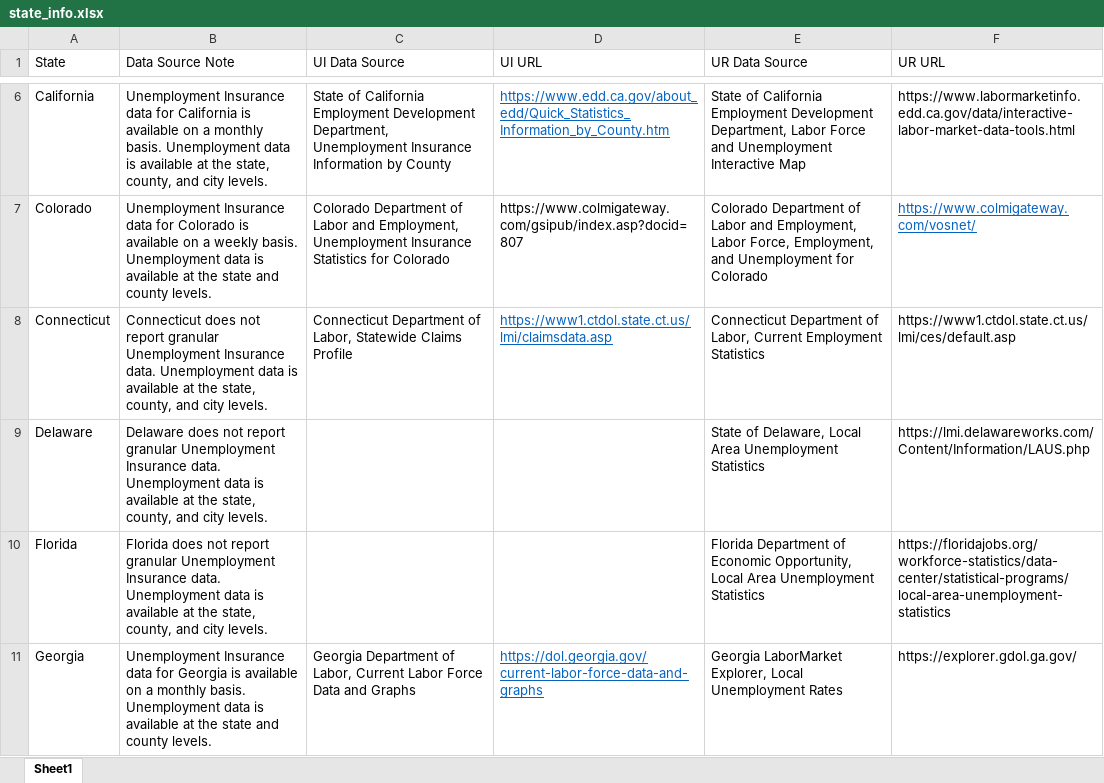
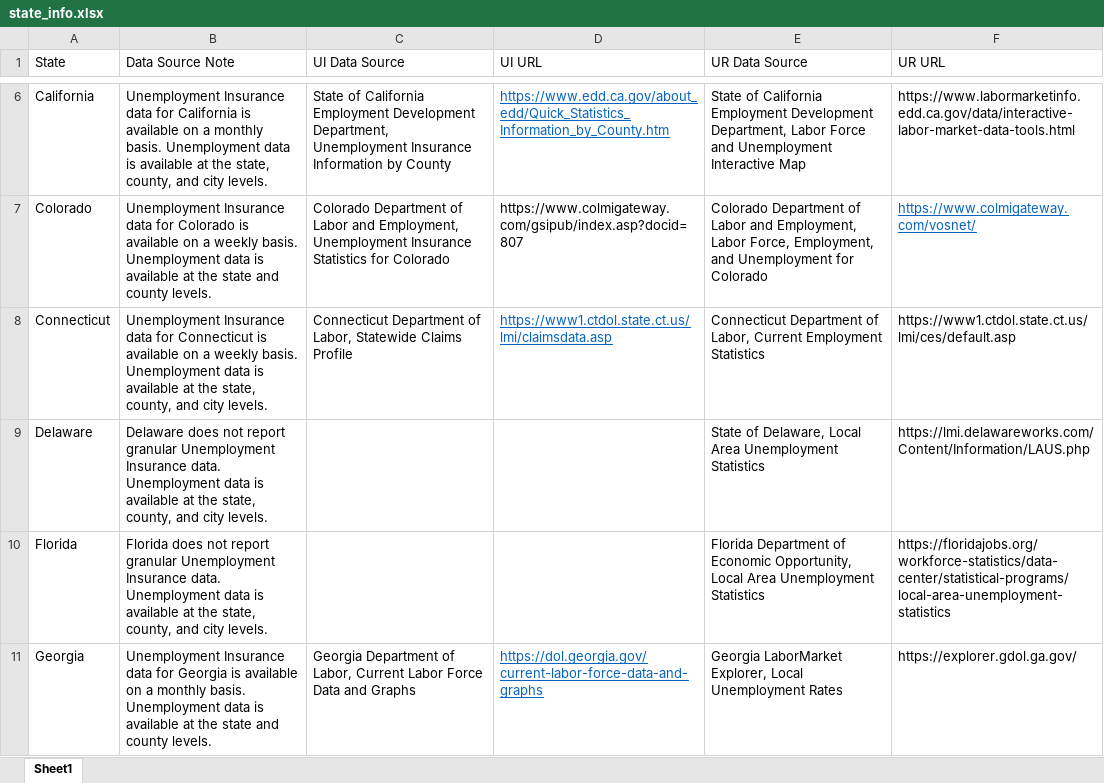
Before and after one commit to andyzwang/coronavirus-unemployment, an Excel workbook: tableau/state_info.xlsx, sheet Sheet1, drawn as a sheet; only a part is shown, gaps mark what is left out; values as stored, in another font and other column widths than the file's, no borders; the diff names each change by its address in the sheet, - before the commit and + after, or states it on an @@ line.

Commit message:
add CT description

```diff
--- a/tableau/state_info.xlsx (sheet Sheet1)
+++ b/tableau/state_info.xlsx (sheet Sheet1)
-B8 (Data Source Note): Connecticut does not report granular Unemployment Insurance data. Unemployment data…
+B8 (Data Source Note): Unemployment Insurance data for Connecticut is available on a weekly basis. Unemployment data…
```
